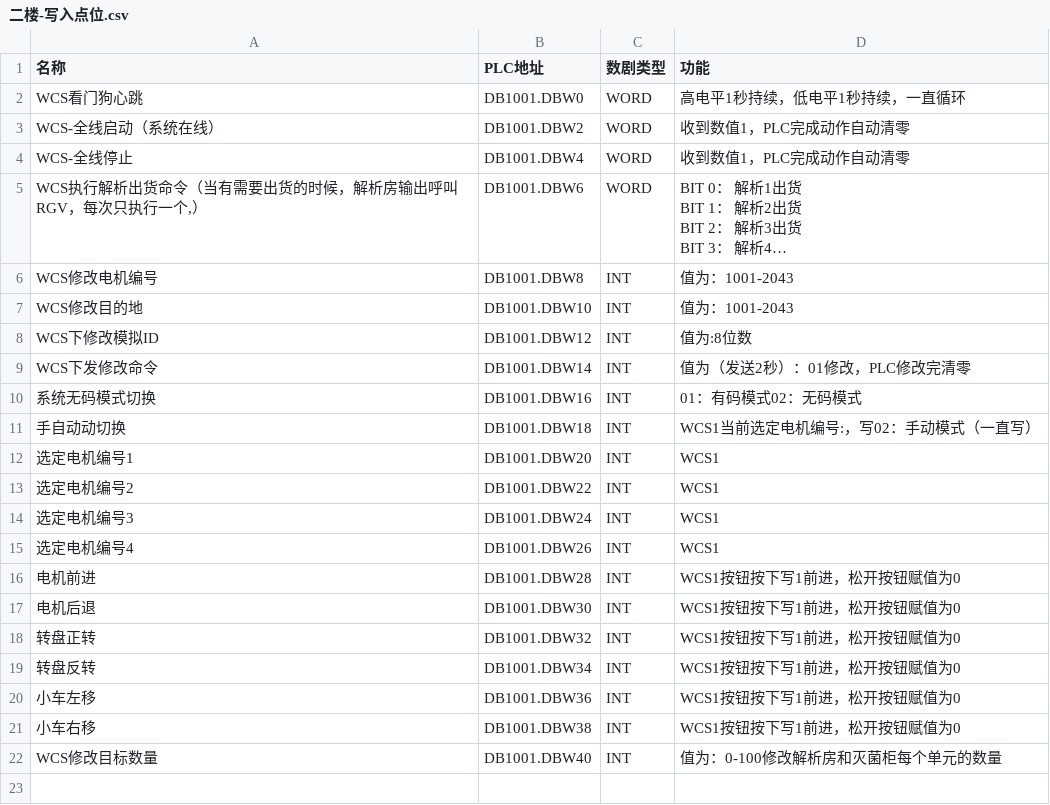
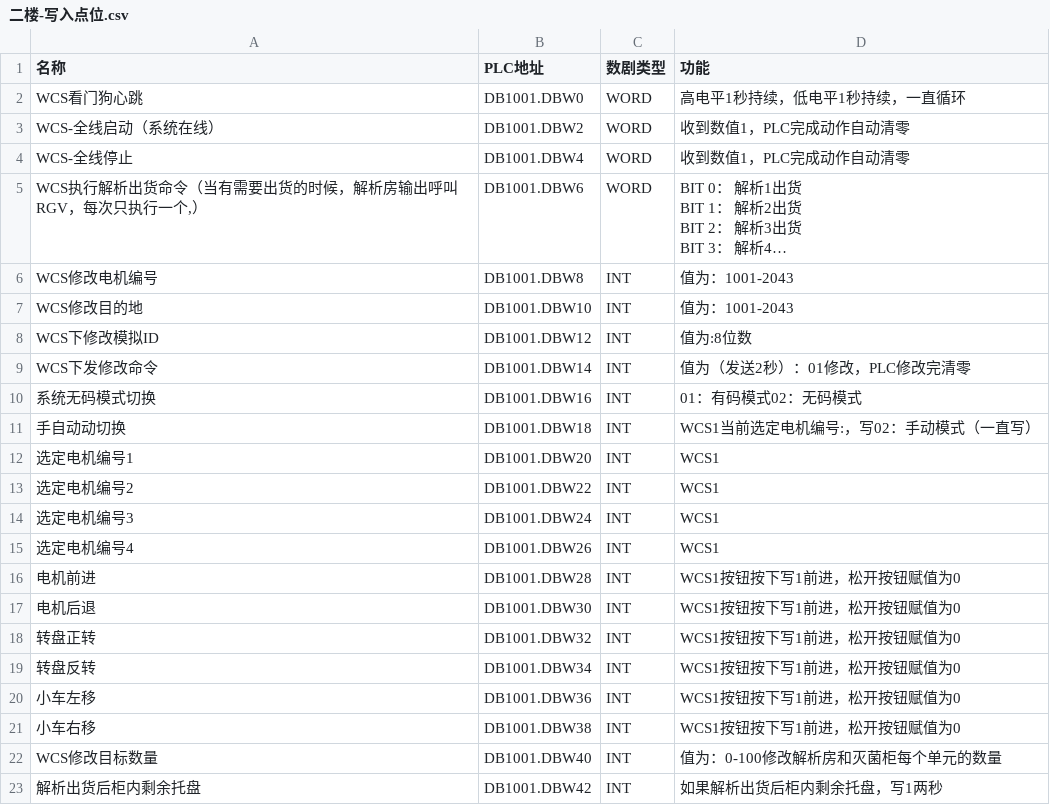
Before and after one commit to cocowe1011/weihai-wuhai-jieling-front, a CSV file: 二楼-写入点位.csv, drawn as a sheet; long unchanged cells end in ….

```diff
--- a/二楼-写入点位.csv
+++ b/二楼-写入点位.csv
@@ -63 +63,2 @@ WCS下发修改命令,"DB1001.DBW14
 WCS修改目标数量,DB1001.DBW40,INT,值为：0-100修改解析房和灭菌柜每个单元的数量
+解析出货后柜内剩余托盘,DB1001.DBW42,INT,如果解析出货后柜内剩余托盘，写1两秒
```
Also changed, not shown: 一楼-写入点位.csv, 2 other files.
